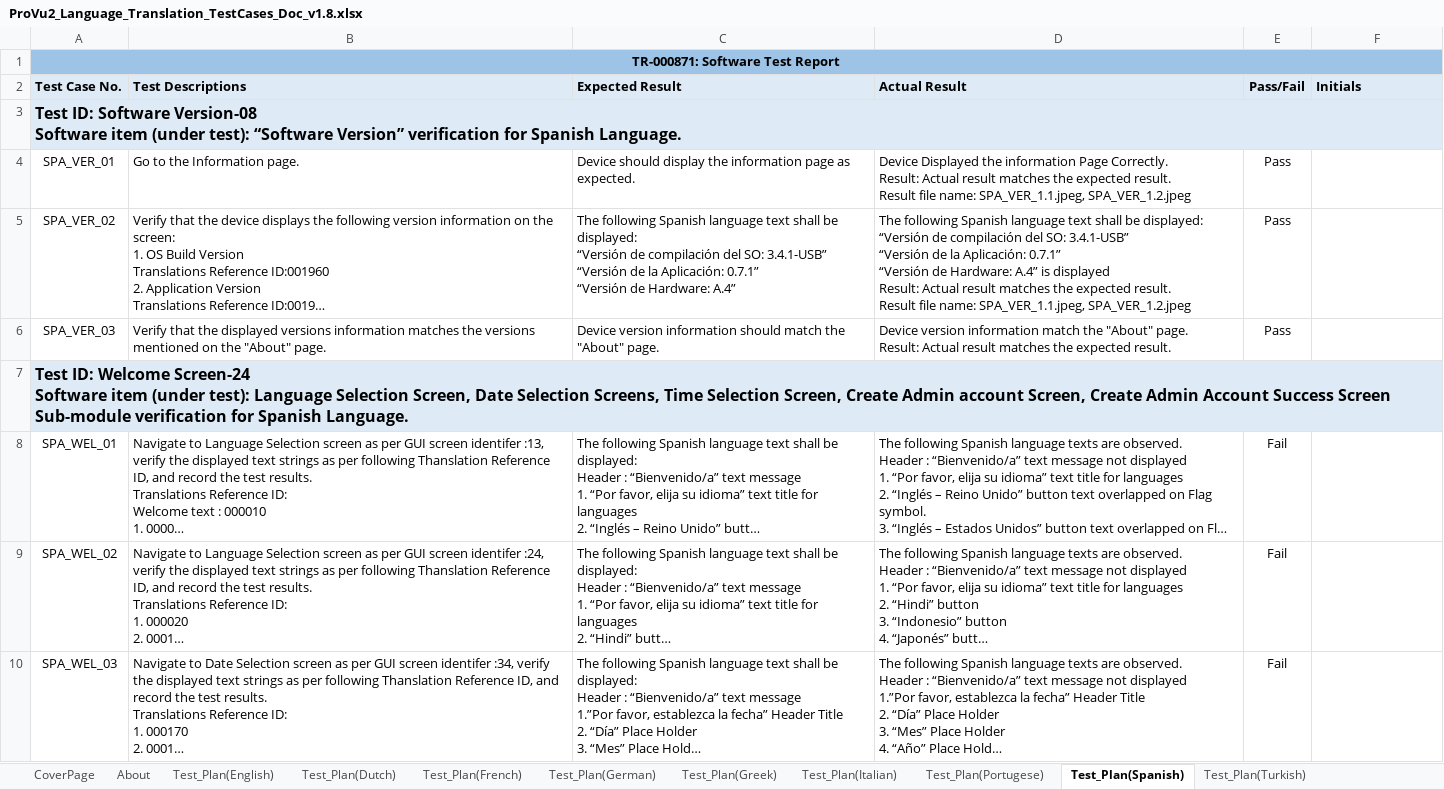
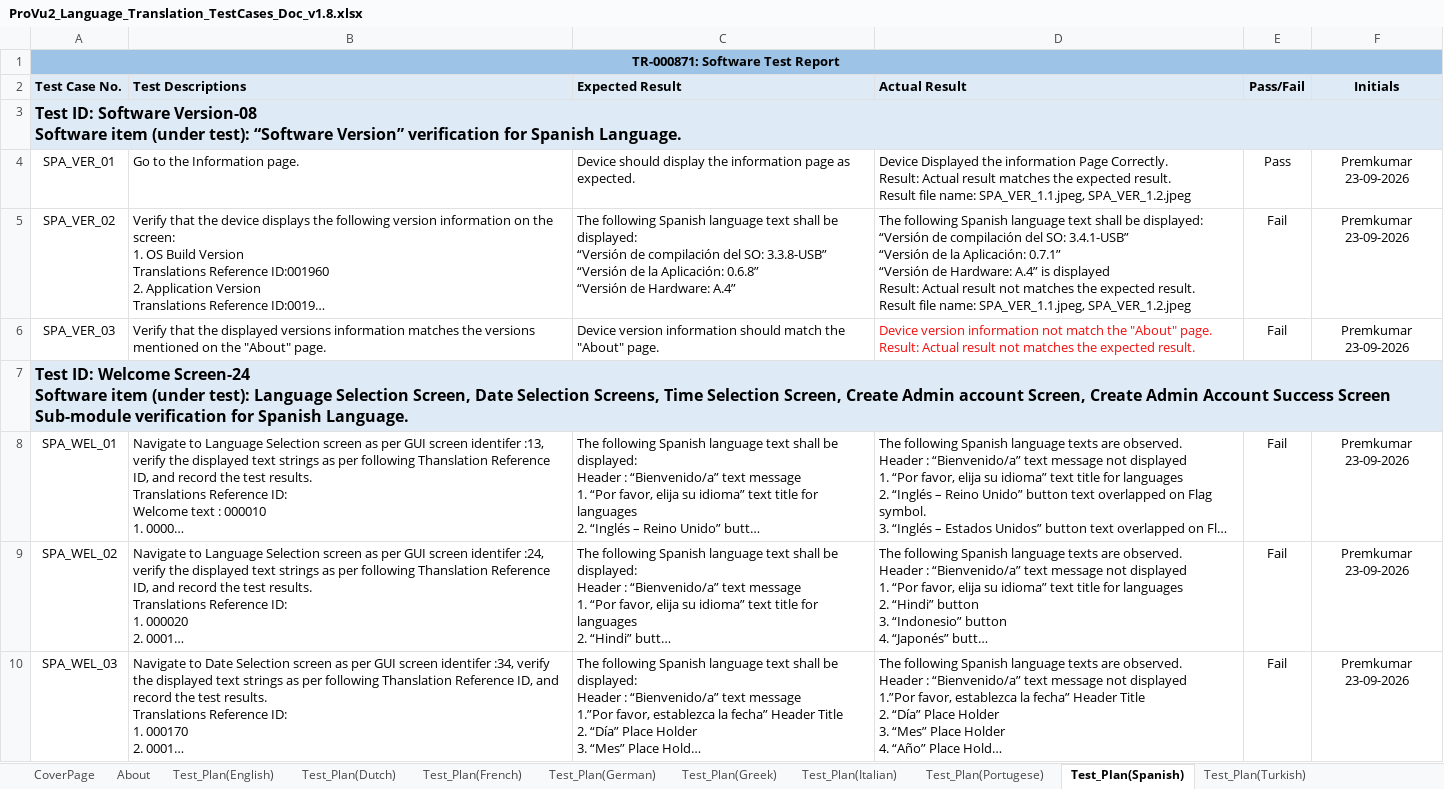
Before and after one commit to premwaggi123/Readme, an Excel workbook: Flexicare/ProVu2_Language_Translation_TestCases_Doc_v1.8.xlsx, sheet Test_Plan(Spanish), drawn as a sheet; only a part is shown; long unchanged cells end in …; values as stored, in another font and other column widths than the file's, no borders; ↵ is a line break in a cell; the diff covers the shown part only; the diff names each change by its address in the sheet, - before the commit and + after, or states it on an @@ line.

Commit message:
Added latest Test plan

```diff
--- a/Flexicare/ProVu2_Language_Translation_TestCases_Doc_v1.8.xlsx (sheet Test_Plan(Spanish))
+++ b/Flexicare/ProVu2_Language_Translation_TestCases_Doc_v1.8.xlsx (sheet Test_Plan(Spanish))
-F2 alignment: left
+F2 alignment: center
-F4:F6 (Initials): (empty)
+F4:F6 (Initials): Premkumar ↵ 23-09-2026
-C5 (Expected Result): …del SO: 3.4.1-USB” ↵ “Versión de la Aplicación: 0.7.1” ↵ “Versión de…
+C5 (Expected Result): …del SO: 3.3.8-USB” ↵ “Versión de la Aplicación: 0.6.8” ↵ “Versión de…
-D5 (Actual Result): …Actual result matches the…
+D5 (Actual Result): …Actual result not matches the…
-E5:E6 (Pass/Fail): Pass
+E5:E6 (Pass/Fail): Fail
-D6 (Actual Result): …version information match the "About" page. ↵ Result: Actual result matches the…
+D6 (Actual Result): …version information not match the "About" page. ↵ Result: Actual result not matches the…
-D6 text colour: black
+D6 text colour: #F10D0C
-F8:F10 (Initials): (empty)
+F8:F10 (Initials): Premkumar ↵ 23-09-2026
```
Also changed, not shown: 153 edited cells elsewhere in this sheet, sheet Test_Plan(German), sheet Test_Plan(Turkish), sheet Test_Plan(Arabic), sheet Test_Plan(Dutch), sheet Test_Plan(Hindi), sheet Test_Plan(Brazelian Portugese), 11 more sheets, charts or pictures, 1 other file.
